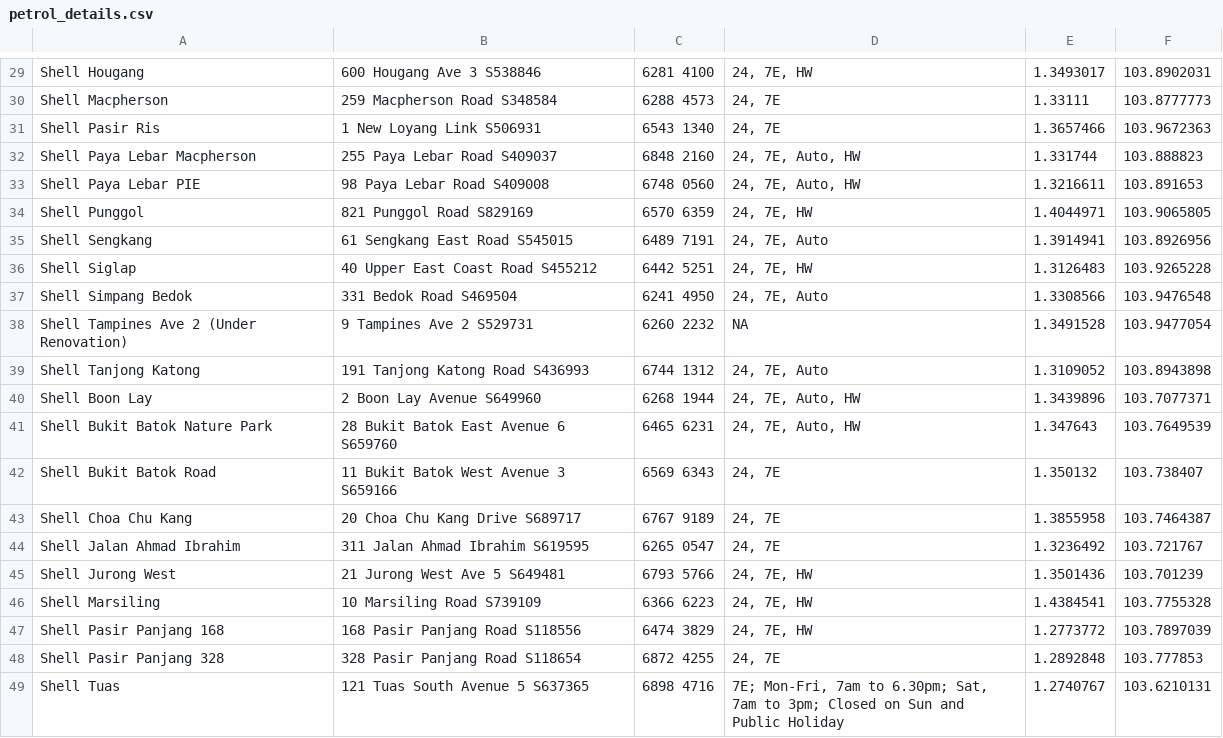
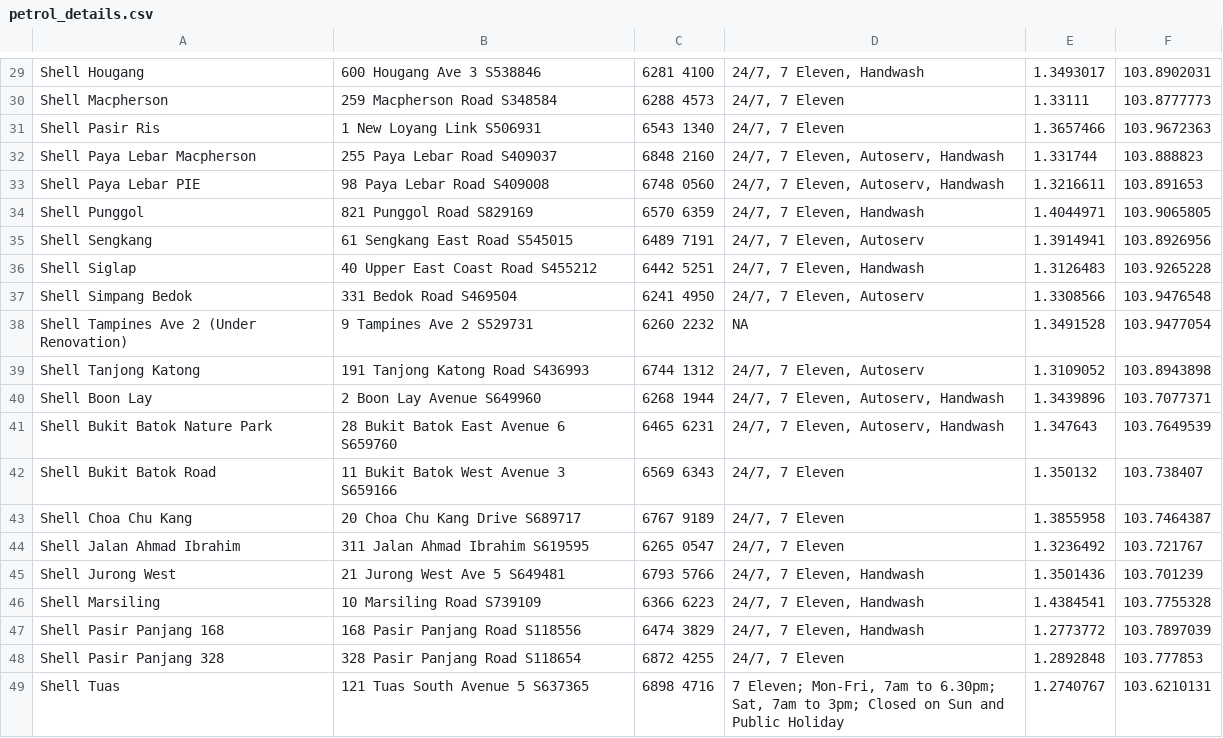
Before and after one commit to shyde94/CarparkApp, a CSV file: app/src/main/assets/petrol_details.csv, drawn as a sheet; only a part is shown, gaps mark what is left out; the diff covers the shown part only; the diff names each change by its address in the sheet, - before the commit and + after, or states it on an @@ line.

```diff
--- a/app/src/main/assets/petrol_details.csv
+++ b/app/src/main/assets/petrol_details.csv
-D29: 24, 7E, HW
+D29: 24/7, 7 Eleven, Handwash
-D30:D31: 24, 7E
+D30:D31: 24/7, 7 Eleven
-D32:D33: 24, 7E, Auto, HW
+D32:D33: 24/7, 7 Eleven, Autoserv, Handwash
-D34: 24, 7E, HW
+D34: 24/7, 7 Eleven, Handwash
-D35: 24, 7E, Auto
+D35: 24/7, 7 Eleven, Autoserv
-D36: 24, 7E, HW
+D36: 24/7, 7 Eleven, Handwash
-D37: 24, 7E, Auto
+D37: 24/7, 7 Eleven, Autoserv
-D39: 24, 7E, Auto
+D39: 24/7, 7 Eleven, Autoserv
-D40:D41: 24, 7E, Auto, HW
+D40:D41: 24/7, 7 Eleven, Autoserv, Handwash
-D42:D44: 24, 7E
+D42:D44: 24/7, 7 Eleven
-D45:D47: 24, 7E, HW
+D45:D47: 24/7, 7 Eleven, Handwash
-D48: 24, 7E
+D48: 24/7, 7 Eleven
-D49: 7E; Mon-Fri, 7am…
+D49: 7 Eleven; Mon-Fri, 7am…
```
Also changed, not shown: 28 edited cells elsewhere in this file, 7 other files.
